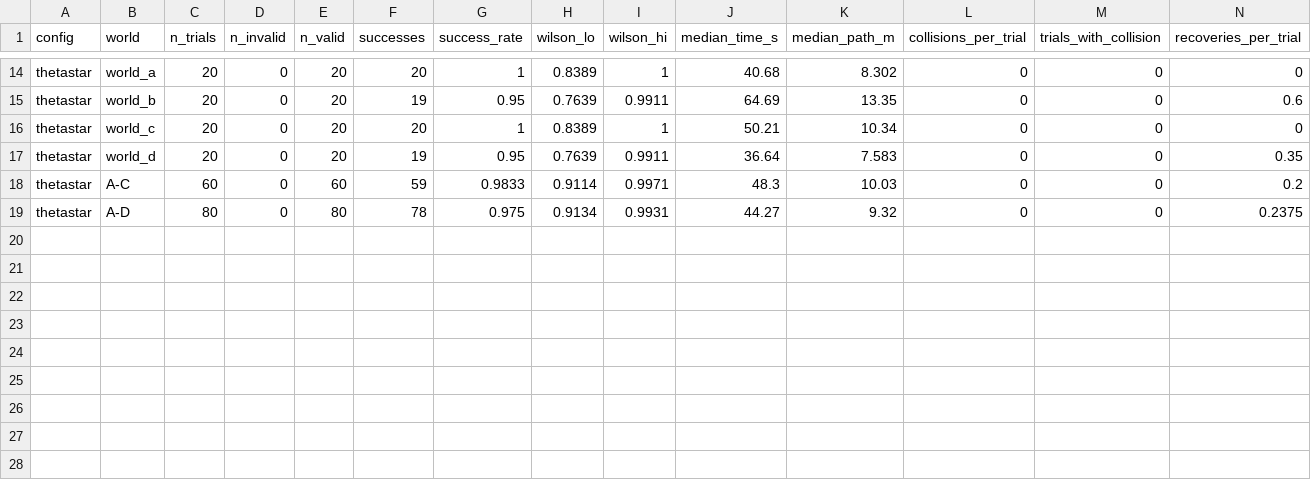
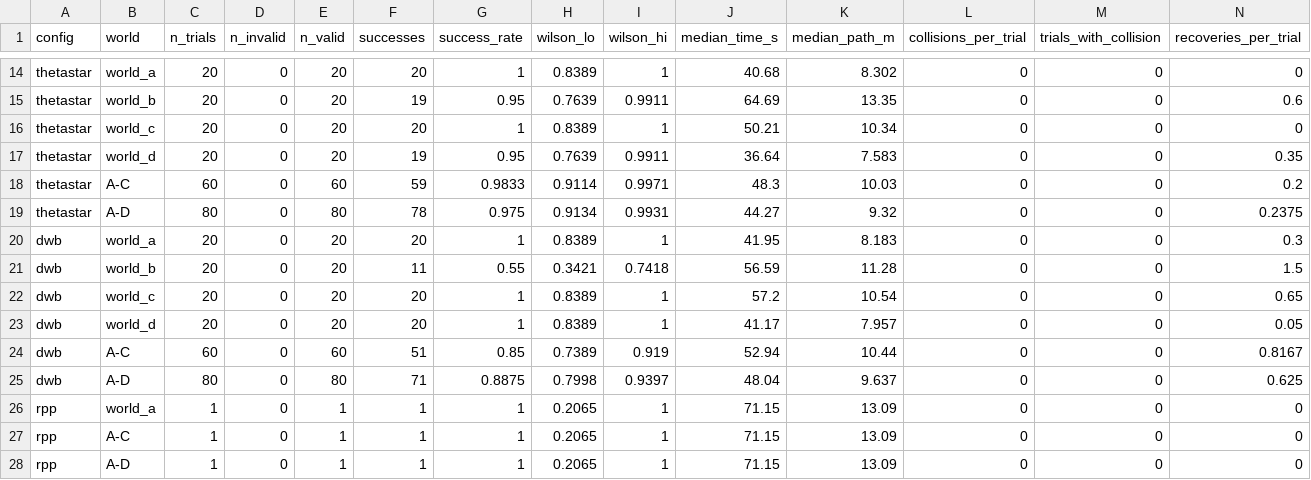
Before and after one commit to Jayesh518/ros2-slam-navigation, a CSV file: results/summary.csv, drawn as a sheet; only a part is shown, gaps mark what is left out; rows hold the shown columns only; the diff names each change by its address in the sheet, - before the commit and + after, or states it on an @@ line.

```diff
--- a/results/summary.csv
+++ b/results/summary.csv
+row 20: dwb | world_a | 20 | 0 | 20 | 20 | 1 | 0.8389 | 1 | 41.95 | 8.183 | 0 | 0 | 0.3
+row 21: dwb | world_b | 20 | 0 | 20 | 11 | 0.55 | 0.3421 | 0.7418 | 56.59 | 11.28 | 0 | 0 | 1.5
+row 22: dwb | world_c | 20 | 0 | 20 | 20 | 1 | 0.8389 | 1 | 57.2 | 10.54 | 0 | 0 | 0.65
+row 23: dwb | world_d | 20 | 0 | 20 | 20 | 1 | 0.8389 | 1 | 41.17 | 7.957 | 0 | 0 | 0.05
+row 24: dwb | A-C | 60 | 0 | 60 | 51 | 0.85 | 0.7389 | 0.919 | 52.94 | 10.44 | 0 | 0 | 0.8167
+row 25: dwb | A-D | 80 | 0 | 80 | 71 | 0.8875 | 0.7998 | 0.9397 | 48.04 | 9.637 | 0 | 0 | 0.625
+row 26: rpp | world_a | 1 | 0 | 1 | 1 | 1 | 0.2065 | 1 | 71.15 | 13.09 | 0 | 0 | 0
+row 27: rpp | A-C | 1 | 0 | 1 | 1 | 1 | 0.2065 | 1 | 71.15 | 13.09 | 0 | 0 | 0
+row 28: rpp | A-D | 1 | 0 | 1 | 1 | 1 | 0.2065 | 1 | 71.15 | 13.09 | 0 | 0 | 0
```
Also changed, not shown: results/paired_vs_baseline.csv, results/trials/dwb_world_c.csv, 5 other files.
